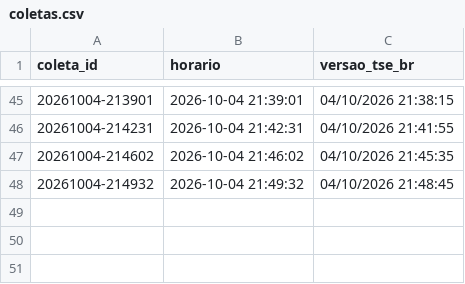
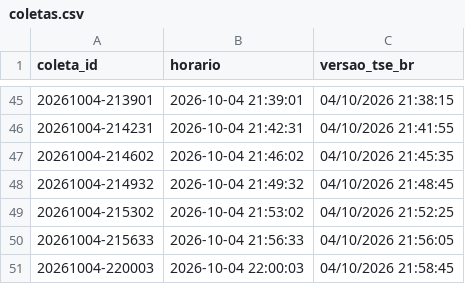
Before and after one commit to arrualuiz/apuracao-eleicoes-2026, a CSV file: dados/export/coletas.csv, drawn as a sheet; only a part is shown, gaps mark what is left out; the diff names each change by its address in the sheet, - before the commit and + after, or states it on an @@ line.

```diff
--- a/dados/export/coletas.csv
+++ b/dados/export/coletas.csv
+row 49: 20261004-215302 | 2026-10-04 21:53:02 | 04/10/2026 21:52:25
+row 50: 20261004-215633 | 2026-10-04 21:56:33 | 04/10/2026 21:56:05
+row 51: 20261004-220003 | 2026-10-04 22:00:03 | 04/10/2026 21:58:45
```
Also changed, not shown: dados/estados.csv, dados/export/lotes.csv, 7 other files.
